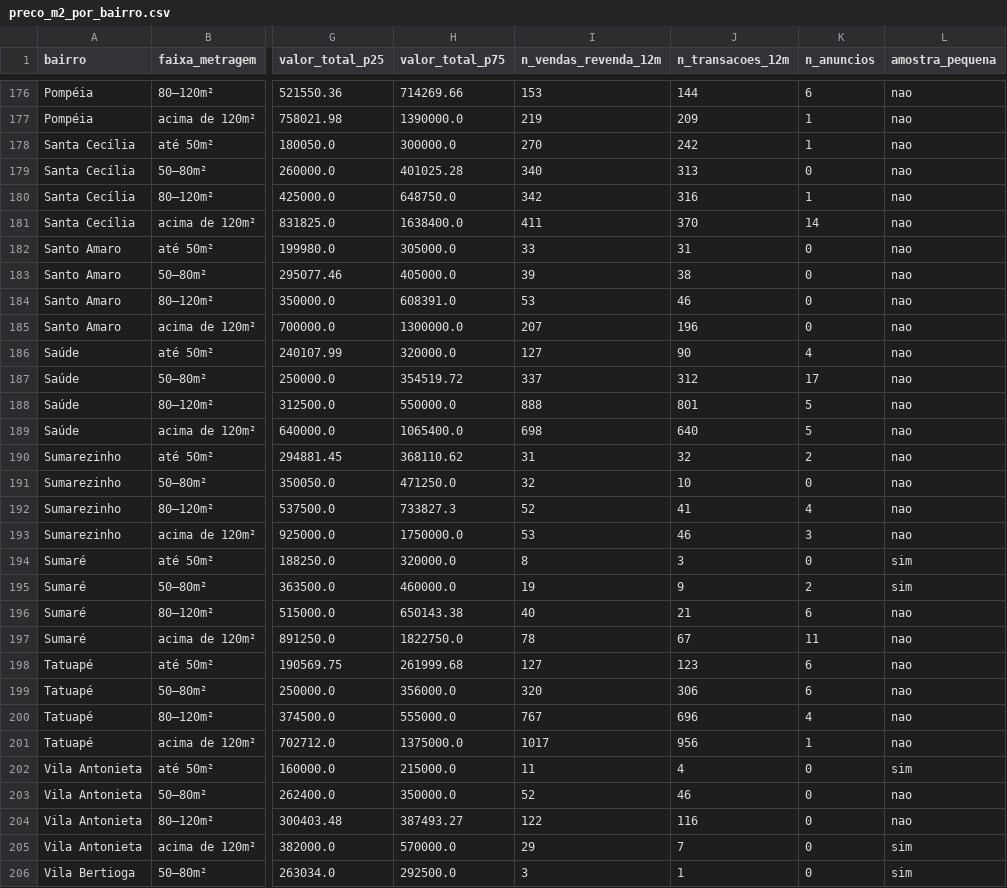
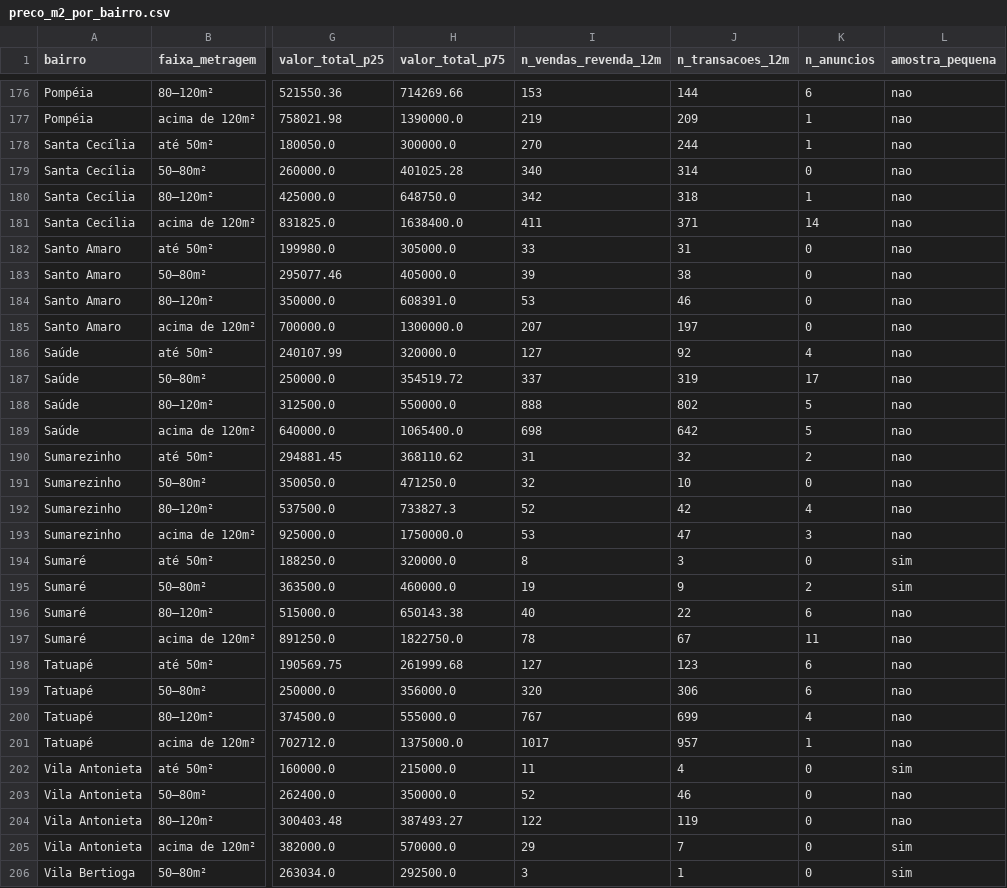
Before and after one commit to comercial501/dashboard-imoveis-sp, a CSV file: output/preco_m2_por_bairro.csv, drawn as a sheet; only a part is shown, gaps mark what is left out; the diff covers the shown part only; the diff names each change by its address in the sheet, - before the commit and + after, or states it on an @@ line.

```diff
--- a/output/preco_m2_por_bairro.csv
+++ b/output/preco_m2_por_bairro.csv
-J178 (n_transacoes_12m): 242
+J178 (n_transacoes_12m): 244
-J179 (n_transacoes_12m): 313
+J179 (n_transacoes_12m): 314
-J180 (n_transacoes_12m): 316
+J180 (n_transacoes_12m): 318
-J181 (n_transacoes_12m): 370
+J181 (n_transacoes_12m): 371
-J185 (n_transacoes_12m): 196
+J185 (n_transacoes_12m): 197
-J186 (n_transacoes_12m): 90
+J186 (n_transacoes_12m): 92
-J187 (n_transacoes_12m): 312
+J187 (n_transacoes_12m): 319
-J188 (n_transacoes_12m): 801
+J188 (n_transacoes_12m): 802
-J189 (n_transacoes_12m): 640
+J189 (n_transacoes_12m): 642
-J192 (n_transacoes_12m): 41
+J192 (n_transacoes_12m): 42
-J193 (n_transacoes_12m): 46
+J193 (n_transacoes_12m): 47
-J196 (n_transacoes_12m): 21
+J196 (n_transacoes_12m): 22
-J200 (n_transacoes_12m): 696
+J200 (n_transacoes_12m): 699
-J201 (n_transacoes_12m): 956
+J201 (n_transacoes_12m): 957
-J204 (n_transacoes_12m): 116
+J204 (n_transacoes_12m): 119
```
Also changed, not shown: 48 edited cells elsewhere in this file, 8 other files.
